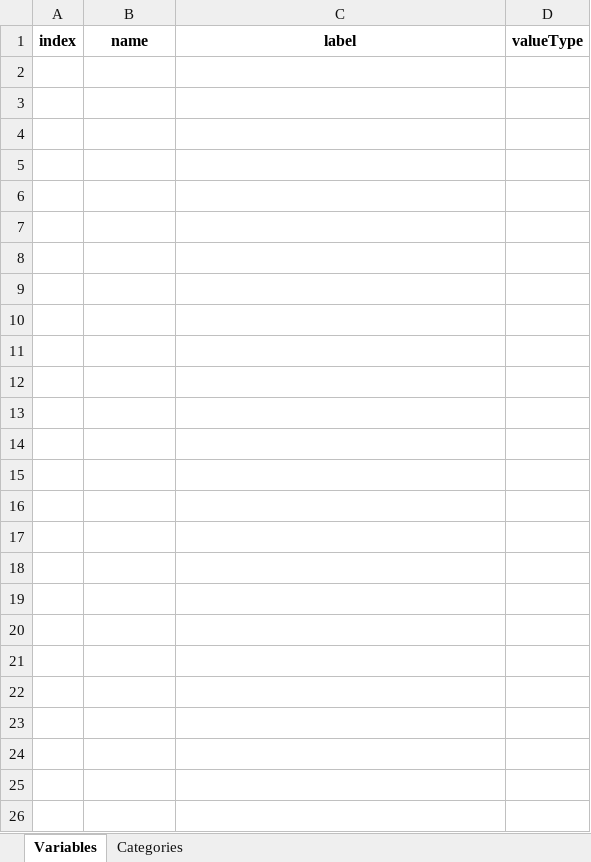
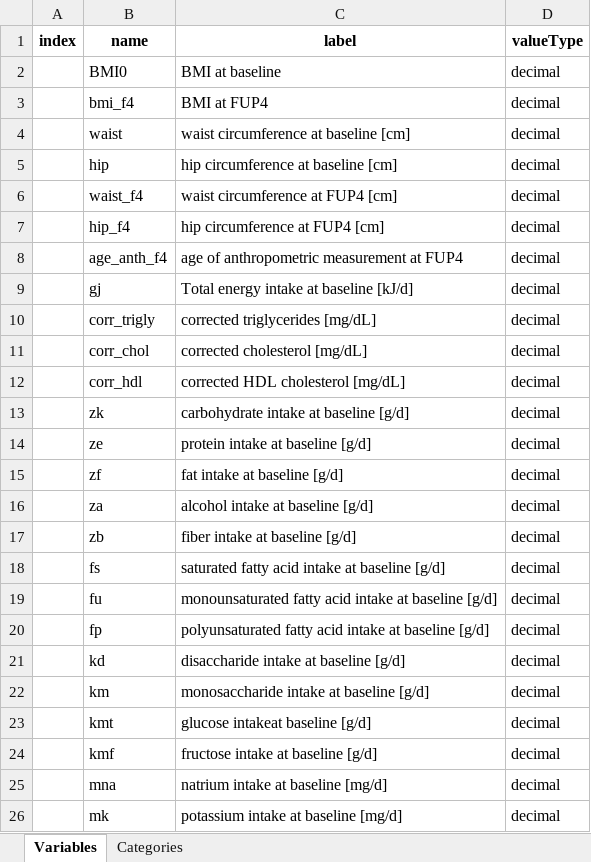
Before and after one commit to nfdi4health/use-cases-harmonisation, an Excel workbook: analyst/Ines/rmonize/data_dictionary/DD_EPICP_INES.xlsx, sheet Variables, drawn as a sheet; values as stored, in another font and other column widths than the file's, no borders; the diff names each change by its address in the sheet, - before the commit and + after, or states it on an @@ line.

```diff
--- a/analyst/Ines/rmonize/data_dictionary/DD_EPICP_INES.xlsx (sheet Variables)
+++ b/analyst/Ines/rmonize/data_dictionary/DD_EPICP_INES.xlsx (sheet Variables)
+row 2:  | BMI0 | BMI at baseline | decimal
+row 3:  | bmi_f4 | BMI at FUP4 | decimal
+row 4:  | waist | waist circumference at baseline [cm] | decimal
+row 5:  | hip | hip circumference at baseline [cm] | decimal
+row 6:  | waist_f4 | waist circumference at FUP4 [cm] | decimal
+row 7:  | hip_f4 | hip circumference at FUP4 [cm] | decimal
+row 8:  | age_anth_f4 | age of anthropometric measurement at FUP4 | decimal
+row 9:  | gj | Total energy intake at baseline [kJ/d] | decimal
+row 10:  | corr_trigly | corrected triglycerides [mg/dL] | decimal
+row 11:  | corr_chol | corrected cholesterol [mg/dL] | decimal
+row 12:  | corr_hdl | corrected HDL cholesterol [mg/dL] | decimal
+row 13:  | zk | carbohydrate intake at baseline [g/d] | decimal
+row 14:  | ze | protein intake at baseline [g/d] | decimal
+row 15:  | zf | fat intake at baseline [g/d] | decimal
+row 16:  | za | alcohol intake at baseline [g/d] | decimal
+row 17:  | zb | fiber intake at baseline [g/d] | decimal
+row 18:  | fs | saturated fatty acid intake at baseline [g/d] | decimal
+row 19:  | fu | monounsaturated fatty acid intake at baseline [g/d] | decimal
+row 20:  | fp | polyunsaturated fatty acid intake at baseline [g/d] | decimal
+row 21:  | kd | disaccharide intake at baseline [g/d] | decimal
+row 22:  | km | monosaccharide intake at baseline [g/d] | decimal
+row 23:  | kmt | glucose intakeat baseline [g/d] | decimal
+row 24:  | kmf | fructose intake at baseline [g/d] | decimal
+row 25:  | mna | natrium intake at baseline [mg/d] | decimal
+row 26:  | mk | potassium intake at baseline [mg/d] | decimal
```
Also changed, not shown: analyst/Tracy/rmonize/data_dictionary/DD_EPICP_TRACY.xlsx.
